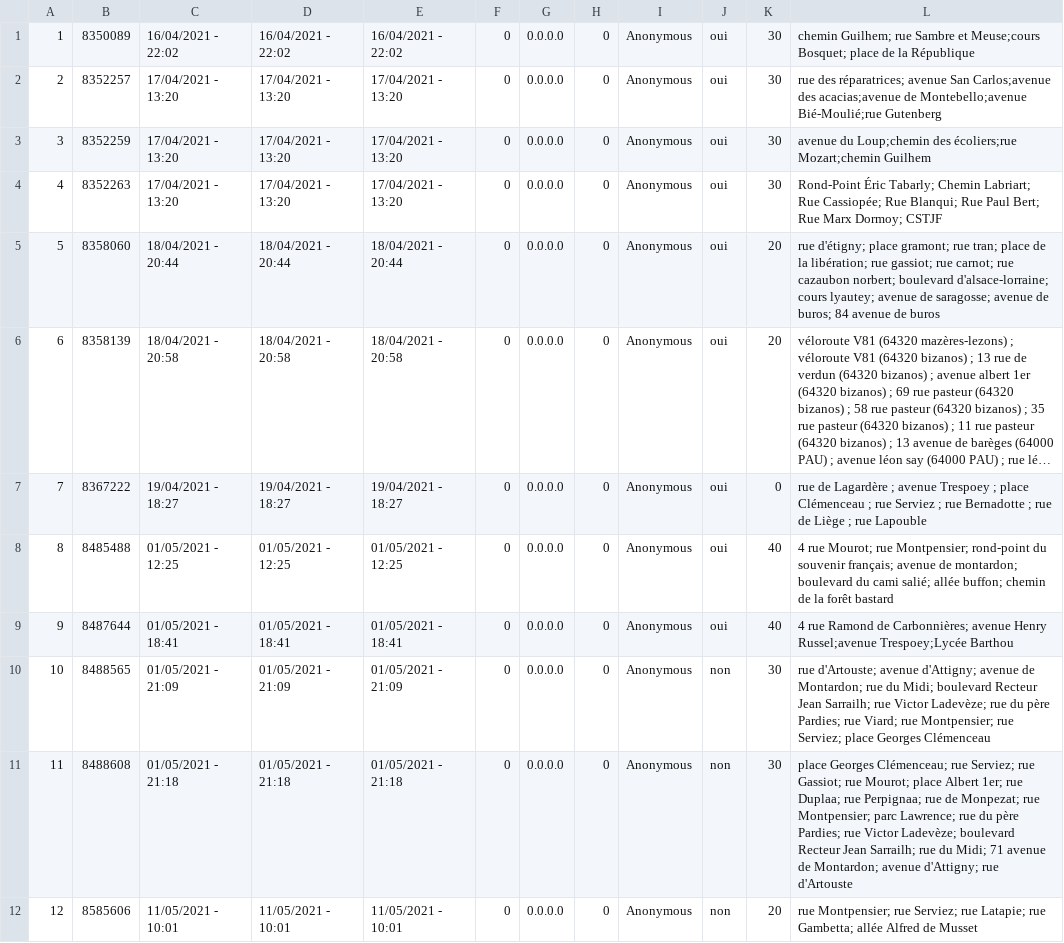
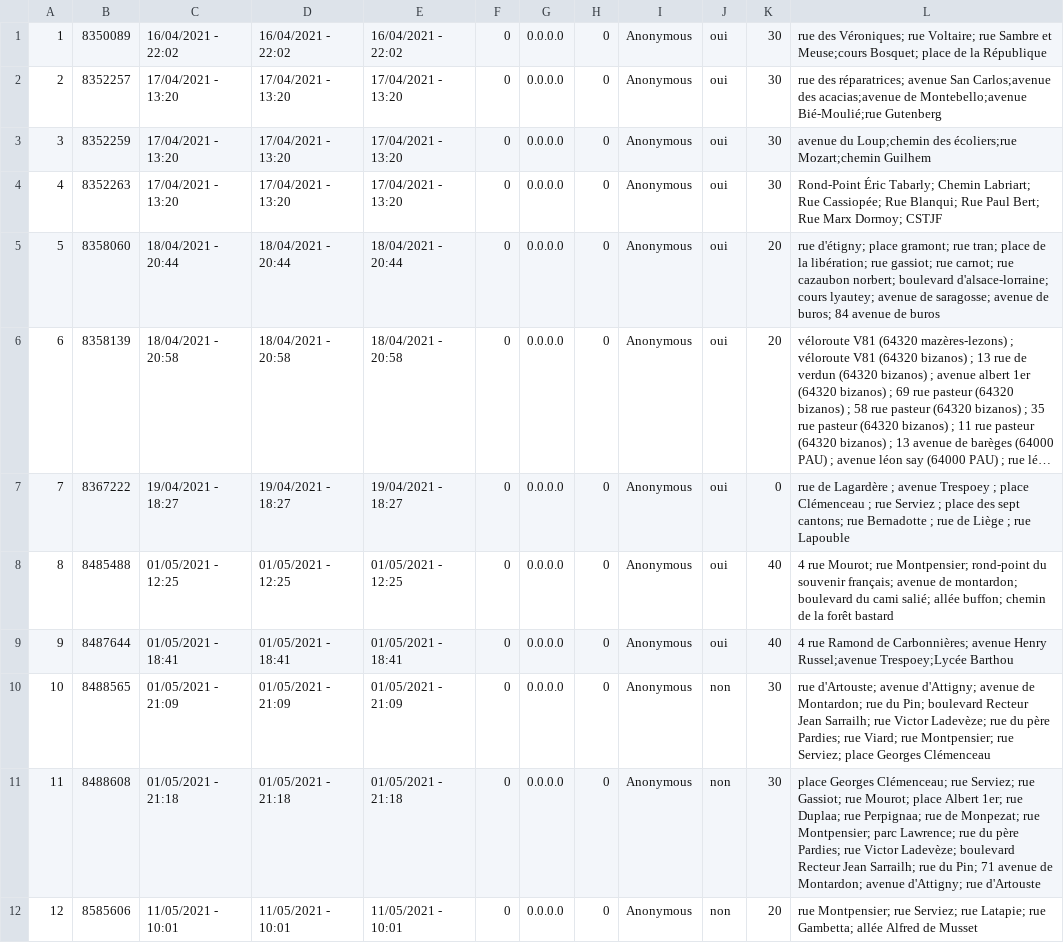
Before and after one commit to ccharign/osm-velo, a CSV file: données/chemins.csv, drawn as a sheet; long unchanged cells end in …; the diff names each change by its address in the sheet, - before the commit and + after, or states it on an @@ line.

```diff
--- a/données/chemins.csv
+++ b/données/chemins.csv
-L1: chemin Guilhem; rue Sambre…
+L1: rue des Véroniques; rue Voltaire; rue Sambre…
-L7: …Serviez ; rue Bernadotte…
+L7: …Serviez ; place des sept cantons; rue Bernadotte…
-L10: …rue du Midi; boulevard Recteur…
+L10: …rue du Pin; boulevard Recteur…
-L11: …rue du Midi; 71 avenue…
+L11: …rue du Pin; 71 avenue…
```
Also changed, not shown: 7 other files.
